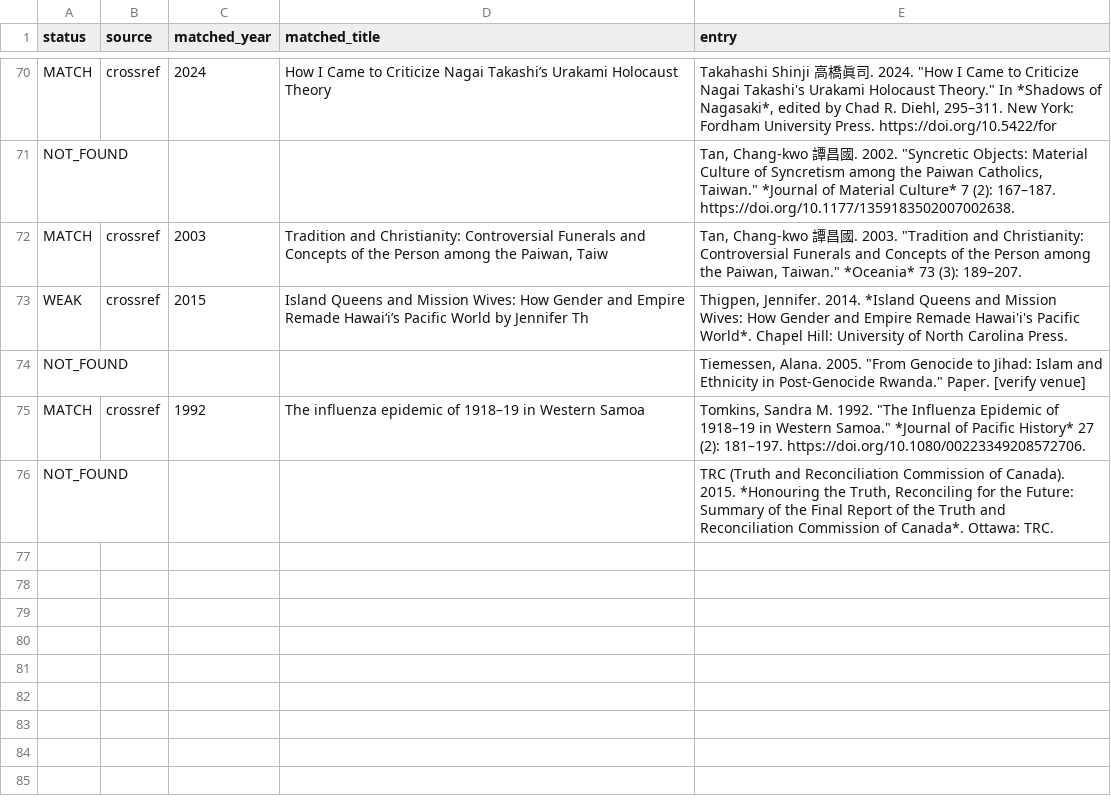
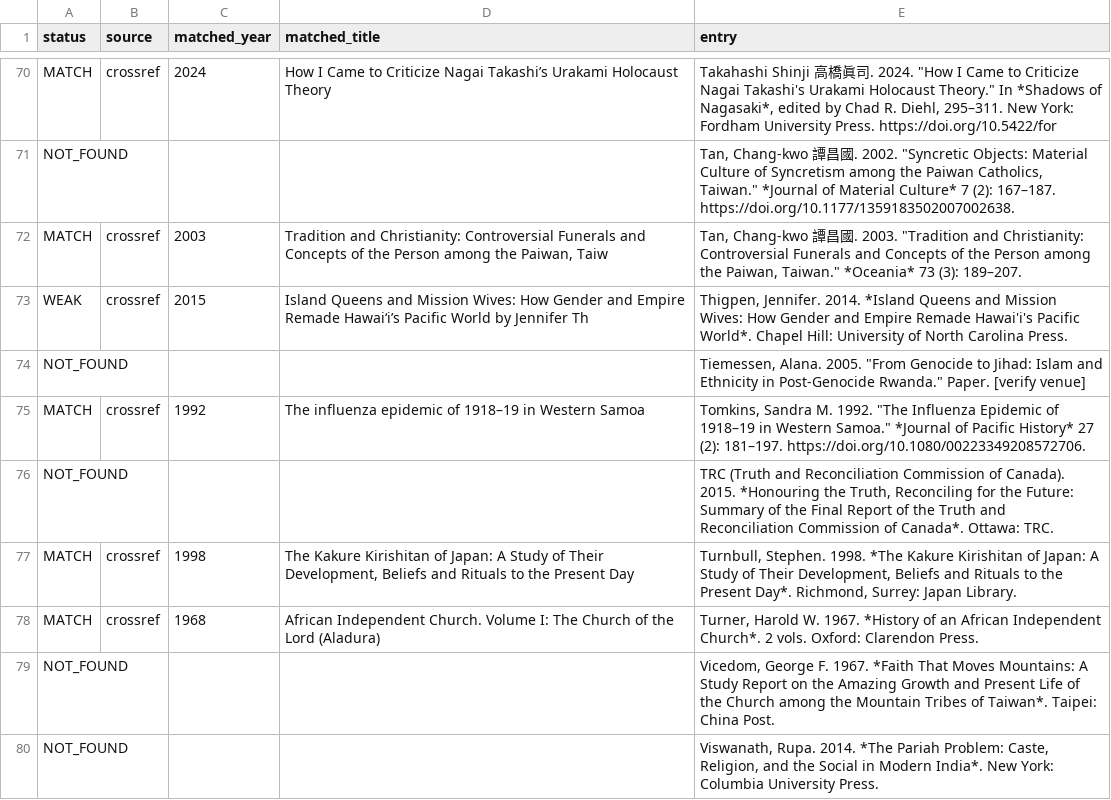
Before and after one commit to maurice1128/maurice1128.github.io, a TSV file: reports/audit/07_global_cases_refcheck.tsv, drawn as a sheet; only a part is shown, gaps mark what is left out.

```diff
--- a/reports/audit/07_global_cases_refcheck.tsv
+++ b/reports/audit/07_global_cases_refcheck.tsv
@@ -76 +76,5 @@ MATCH	crossref	1992	The influenza epidemic of 1918–19 in Western Samoa	Tomkins
 NOT_FOUND				TRC (Truth and Reconciliation Commission of Canada). 2015. *Honouring the Truth, Reconciling for the Future: Summary of the Final Report of the Truth and Reconciliation Commission of Canada*. Ottawa: TRC.
+MATCH	crossref	1998	The Kakure Kirishitan of Japan: A Study of Their Development, Beliefs and Rituals to the Present Day	Turnbull, Stephen. 1998. *The Kakure Kirishitan of Japan: A Study of Their Development, Beliefs and Rituals to the Present Day*. Richmond, Surrey: Japan Library.
+MATCH	crossref	1968	African Independent Church. Volume I: The Church of the Lord (Aladura)	Turner, Harold W. 1967. *History of an African Independent Church*. 2 vols. Oxford: Clarendon Press.
+NOT_FOUND				Vicedom, George F. 1967. *Faith That Moves Mountains: A Study Report on the Amazing Growth and Present Life of the Church among the Mountain Tribes of Taiwan*. Taipei: China Post.
+NOT_FOUND				Viswanath, Rupa. 2014. *The Pariah Problem: Caste, Religion, and the Social in Modern India*. New York: Columbia University Press.
```
